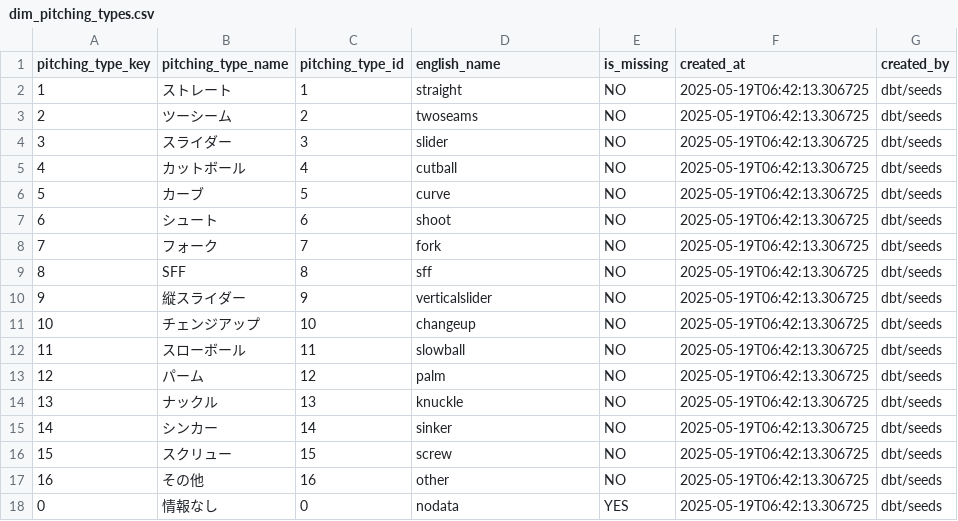
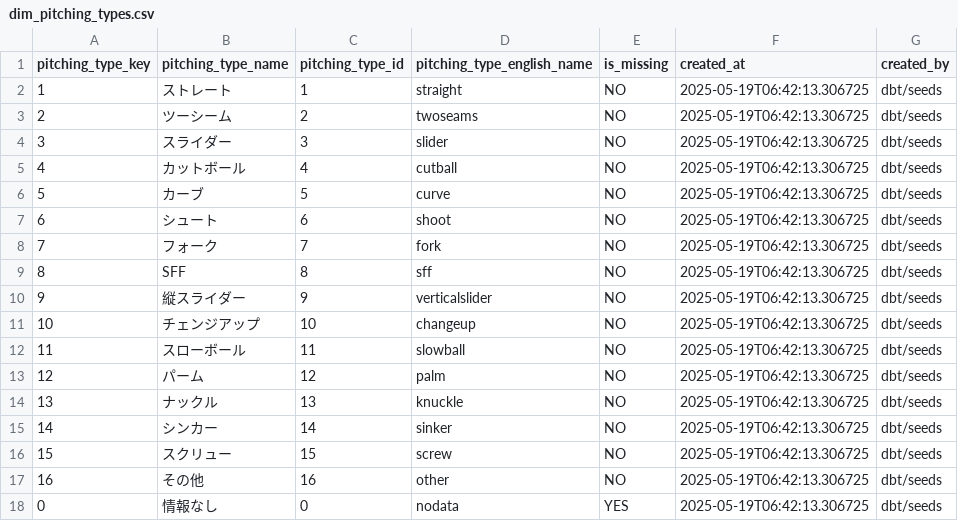
Before and after one commit to to-ikoma/pitch_analysis, a CSV file: dbt/seeds/dim_pitching_types.csv, drawn as a sheet; only a part is shown; the diff names each change by its address in the sheet, - before the commit and + after, or states it on an @@ line.

Commit message:
chore(dbt): rename column name.

```diff
--- a/dbt/seeds/dim_pitching_types.csv
+++ b/dbt/seeds/dim_pitching_types.csv
-D1: english_name
+D1: pitching_type_english_name
```
Also changed, not shown: dbt/seeds/dim_pitching_results.csv, dbt/seeds/dim_runners.csv, 3 other files.
